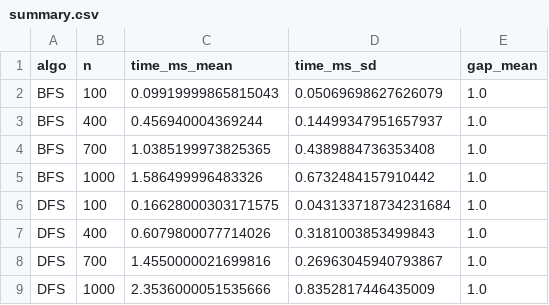
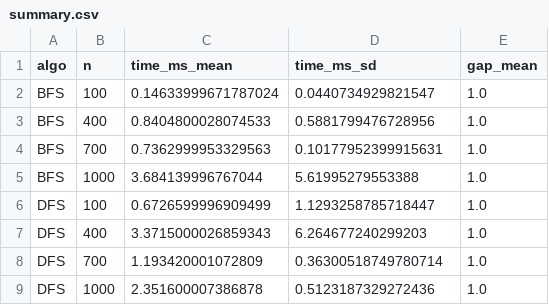
Before and after one commit to lilyypages/DAA_Kelompok2_KelasB, a CSV file: results/summary.csv, drawn as a sheet.

```diff
--- a/results/summary.csv
+++ b/results/summary.csv
@@ -1,9 +1,9 @@
 algo,n,time_ms_mean,time_ms_sd,gap_mean
-BFS,100,0.09919999865815043,0.05069698627626079,1.0
-BFS,400,0.456940004369244,0.14499347951657937,1.0
-BFS,700,1.0385199973825365,0.4389884736353408,1.0
-BFS,1000,1.586499996483326,0.6732484157910442,1.0
-DFS,100,0.16628000303171575,0.043133718734231684,1.0
-DFS,400,0.6079800077714026,0.3181003853499843,1.0
-DFS,700,1.4550000021699816,0.26963045940793867,1.0
-DFS,1000,2.3536000051535666,0.8352817446435009,1.0
+BFS,100,0.14633999671787024,0.0440734929821547,1.0
+BFS,400,0.8404800028074533,0.5881799476728956,1.0
+BFS,700,0.7362999953329563,0.10177952399915631,1.0
+BFS,1000,3.684139996767044,5.61995279553388,1.0
+DFS,100,0.6726599996909499,1.1293258785718447,1.0
+DFS,400,3.3715000026859343,6.264677240299203,1.0
+DFS,700,1.193420001072809,0.36300518749780714,1.0
+DFS,1000,2.351600007386878,0.5123187329272436,1.0
```
Also changed, not shown: results/experiment_raw.csv, 4 other files.
